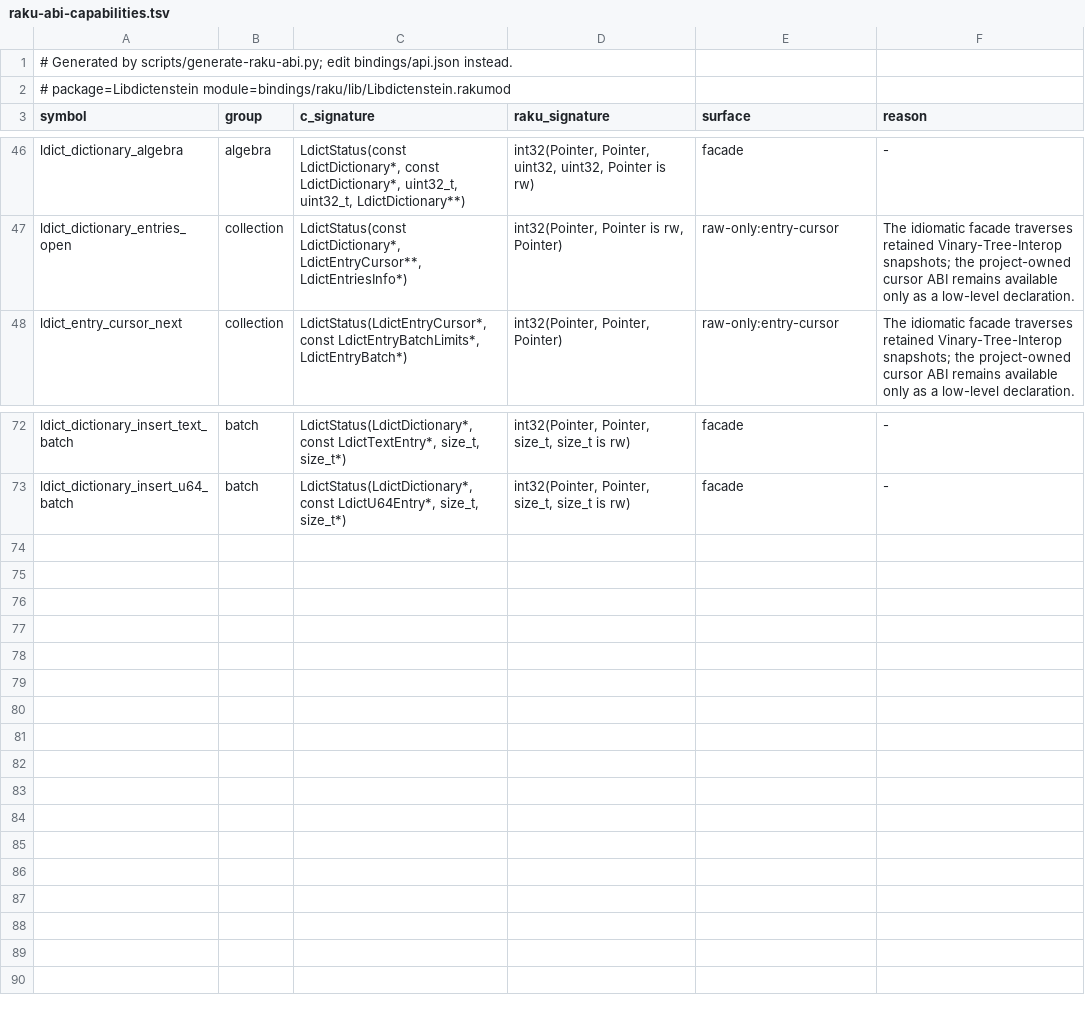
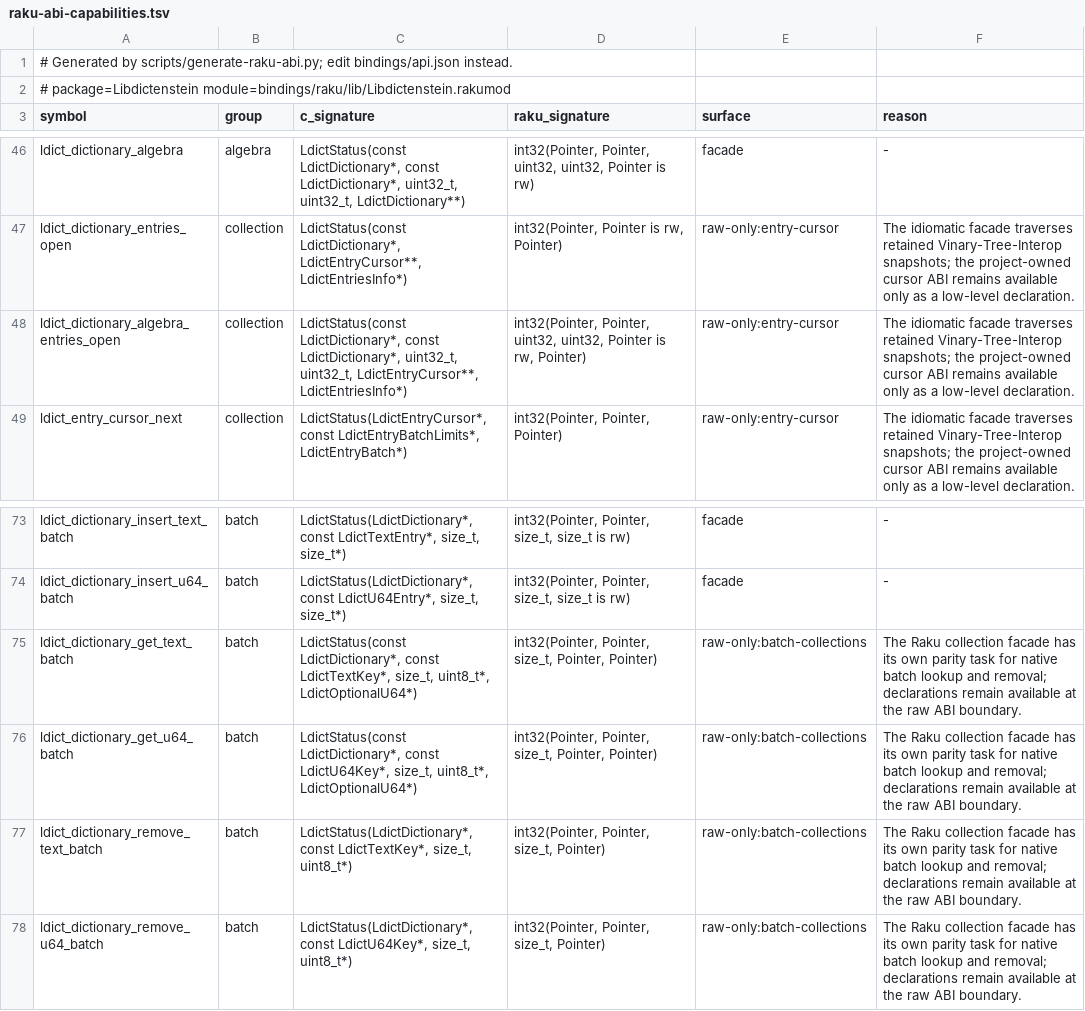
Before and after one commit to vinary-tree/libdictenstein, a TSV file: bindings/generated/raku-abi-capabilities.tsv, drawn as a sheet; only a part is shown, gaps mark what is left out.

```diff
--- a/bindings/generated/raku-abi-capabilities.tsv
+++ b/bindings/generated/raku-abi-capabilities.tsv
@@ -47,2 +47,3 @@ ldict_dictionary_algebra	algebra	LdictStatus(const LdictDictionary*, const Ldict
 ldict_dictionary_entries_open	collection	LdictStatus(const LdictDictionary*, LdictEntryCursor**, LdictEntriesInfo*)	int32(Pointer, Pointer is rw, Pointer)	raw-only:entry-cursor	The idiomatic facade traverses retained Vinary-Tree-Interop snapshots; the project-owned cursor ABI remains available only as a low-level declaration.
+ldict_dictionary_algebra_entries_open	collection	LdictStatus(const LdictDictionary*, const LdictDictionary*, uint32_t, uint32_t, LdictEntryCursor**, LdictEntriesInfo*)	int32(Pointer, Pointer, uint32, uint32, Pointer is rw, Pointer)	raw-only:entry-cursor	The idiomatic facade traverses retained Vinary-Tree-Interop snapshots; the project-owned cursor ABI remains available only as a low-level declaration.
 ldict_entry_cursor_next	collection	LdictStatus(LdictEntryCursor*, const LdictEntryBatchLimits*, LdictEntryBatch*)	int32(Pointer, Pointer, Pointer)	raw-only:entry-cursor	The idiomatic facade traverses retained Vinary-Tree-Interop snapshots; the project-owned cursor ABI remains available only as a low-level declaration.
@@ -73 +74,5 @@ ldict_dictionary_insert_text_batch	batch	LdictStatus(LdictDictionary*, const Ldi
 ldict_dictionary_insert_u64_batch	batch	LdictStatus(LdictDictionary*, const LdictU64Entry*, size_t, size_t*)	int32(Pointer, Pointer, size_t, size_t is rw)	facade	-
+ldict_dictionary_get_text_batch	batch	LdictStatus(const LdictDictionary*, const LdictTextKey*, size_t, uint8_t*, LdictOptionalU64*)	int32(Pointer, Pointer, size_t, Pointer, Pointer)	raw-only:batch-collections	The Raku collection facade has its own parity task for native batch lookup and removal; declarations remain available at the raw ABI boundary.
+ldict_dictionary_get_u64_batch	batch	LdictStatus(const LdictDictionary*, const LdictU64Key*, size_t, uint8_t*, LdictOptionalU64*)	int32(Pointer, Pointer, size_t, Pointer, Pointer)	raw-only:batch-collections	The Raku collection facade has its own parity task for native batch lookup and removal; declarations remain available at the raw ABI boundary.
+ldict_dictionary_remove_text_batch	batch	LdictStatus(LdictDictionary*, const LdictTextKey*, size_t, uint8_t*)	int32(Pointer, Pointer, size_t, Pointer)	raw-only:batch-collections	The Raku collection facade has its own parity task for native batch lookup and removal; declarations remain available at the raw ABI boundary.
+ldict_dictionary_remove_u64_batch	batch	LdictStatus(LdictDictionary*, const LdictU64Key*, size_t, uint8_t*)	int32(Pointer, Pointer, size_t, Pointer)	raw-only:batch-collections	The Raku collection facade has its own parity task for native batch lookup and removal; declarations remain available at the raw ABI boundary.
```
Also changed, not shown: bindings/generated/julia-abi-capabilities.tsv, 26 other files.
